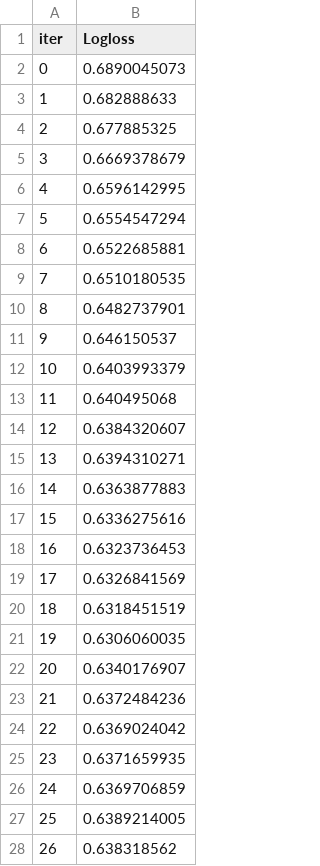
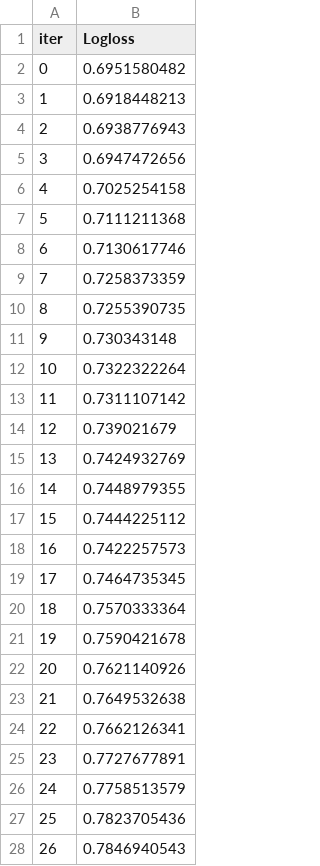
Before and after one commit to sjh146/analyist_dd, a TSV file: services/xgboost-ml/catboost_info/test_error.tsv, drawn as a sheet; only a part is shown; the diff covers the shown part only.

```diff
--- a/services/xgboost-ml/catboost_info/test_error.tsv
+++ b/services/xgboost-ml/catboost_info/test_error.tsv
@@ -1,28 +1,28 @@
 iter	Logloss
-0	0.6890045073
-1	0.682888633
-2	0.677885325
-3	0.6669378679
-4	0.6596142995
-5	0.6554547294
-6	0.6522685881
-7	0.6510180535
-8	0.6482737901
-9	0.646150537
-10	0.6403993379
-11	0.640495068
-12	0.6384320607
-13	0.6394310271
-14	0.6363877883
-15	0.6336275616
-16	0.6323736453
-17	0.6326841569
-18	0.6318451519
-19	0.6306060035
-20	0.6340176907
-21	0.6372484236
-22	0.6369024042
-23	0.6371659935
-24	0.6369706859
-25	0.6389214005
-26	0.638318562
+0	0.6951580482
+1	0.6918448213
+2	0.6938776943
+3	0.6947472656
+4	0.7025254158
+5	0.7111211368
+6	0.7130617746
+7	0.7258373359
+8	0.7255390735
+9	0.730343148
+10	0.7322322264
+11	0.7311107142
+12	0.739021679
+13	0.7424932769
+14	0.7448979355
+15	0.7444225112
+16	0.7422257573
+17	0.7464735345
+18	0.7570333364
+19	0.7590421678
+20	0.7621140926
+21	0.7649532638
+22	0.7662126341
+23	0.7727677891
+24	0.7758513579
+25	0.7823705436
+26	0.7846940543
```
Also changed, not shown: 18 removed rows and 25 edited cells elsewhere in this file, services/xgboost-ml/catboost_info/learn_error.tsv, services/xgboost-ml/catboost_info/time_left.tsv, 13 other files.
